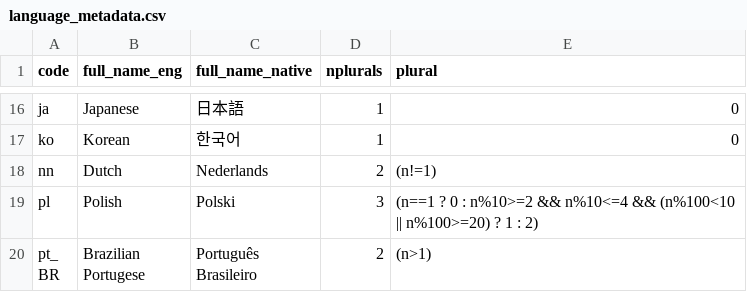
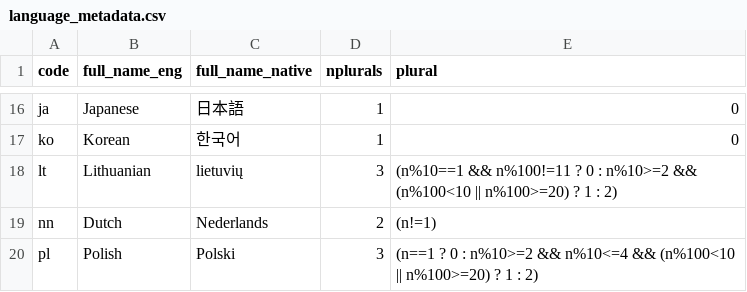
Before and after one commit to MichaelChirico/potools, a CSV file: inst/extdata/language_metadata.csv, drawn as a sheet; only a part is shown, gaps mark what is left out; the shorter side is filled out with more unchanged rows.

```diff
--- a/inst/extdata/language_metadata.csv
+++ b/inst/extdata/language_metadata.csv
@@ -17,2 +17,3 @@ ja,Japanese,日本語,1,0
 ko,Korean,한국어,1,0
+lt,Lithuanian,lietuvių,3,(n%10==1 && n%100!=11 ? 0 : n%10>=2 && (n%100<10 || n%100>=20) ? 1 : 2)
 nn,Dutch,Nederlands,2,(n!=1)
```
Also changed, not shown: inst/extdata/plurals_metadata.csv.
